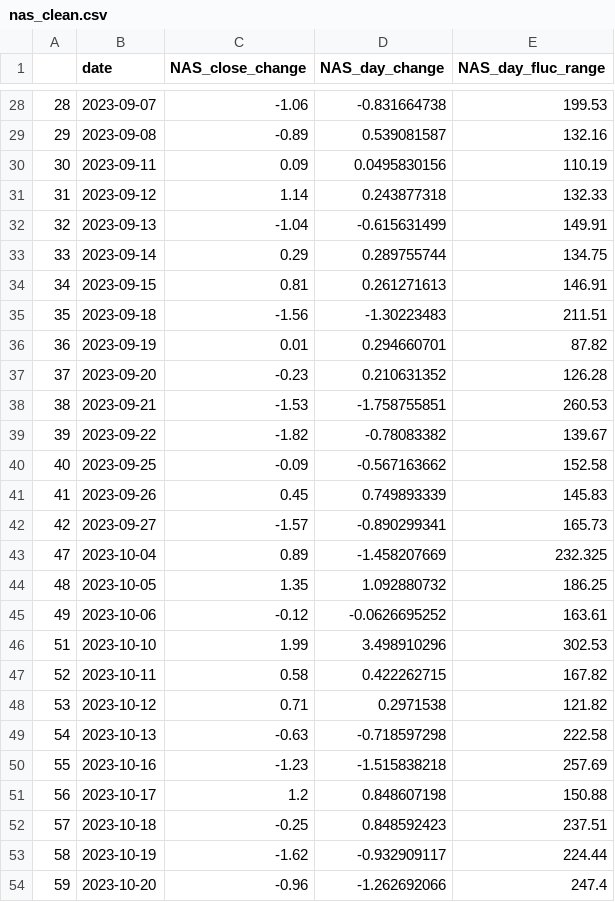
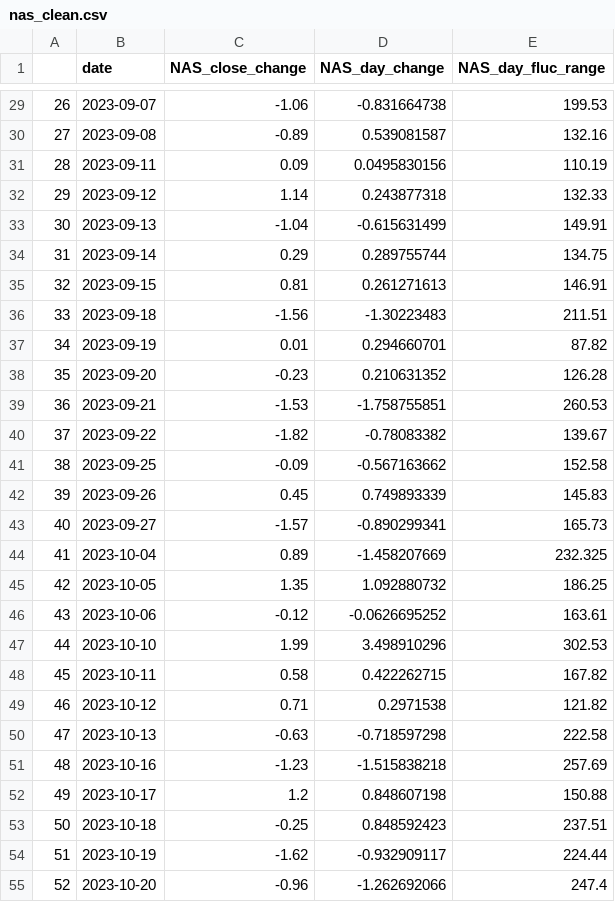
Before and after one commit to 324ysw2/Project1, a CSV file: dataset/clean_feature/nas_clean.csv, drawn as a sheet; only a part is shown, gaps mark what is left out; the diff covers the shown part only.

```diff
--- a/dataset/clean_feature/nas_clean.csv
+++ b/dataset/clean_feature/nas_clean.csv
@@ -28,27 +29,27 @@
-28,2023-09-07,-1.06,-0.831664738,199.53
-29,2023-09-08,-0.89,0.539081587,132.16
-30,2023-09-11,0.09,0.0495830156,110.19
-31,2023-09-12,1.14,0.243877318,132.33
-32,2023-09-13,-1.04,-0.615631499,149.91
-33,2023-09-14,0.29,0.289755744,134.75
-34,2023-09-15,0.81,0.261271613,146.91
-35,2023-09-18,-1.56,-1.30223483,211.51
-36,2023-09-19,0.01,0.294660701,87.82
-37,2023-09-20,-0.23,0.210631352,126.28
-38,2023-09-21,-1.53,-1.758755851,260.53
-39,2023-09-22,-1.82,-0.78083382,139.67
-40,2023-09-25,-0.09,-0.567163662,152.58
-41,2023-09-26,0.45,0.749893339,145.83
-42,2023-09-27,-1.57,-0.890299341,165.73
-47,2023-10-04,0.89,-1.458207669,232.325
-48,2023-10-05,1.35,1.092880732,186.25
-49,2023-10-06,-0.12,-0.0626695252,163.61
-51,2023-10-10,1.99,3.498910296,302.53
-52,2023-10-11,0.58,0.422262715,167.82
-53,2023-10-12,0.71,0.2971538,121.82
-54,2023-10-13,-0.63,-0.718597298,222.58
-55,2023-10-16,-1.23,-1.515838218,257.69
-56,2023-10-17,1.2,0.848607198,150.88
-57,2023-10-18,-0.25,0.848592423,237.51
-58,2023-10-19,-1.62,-0.932909117,224.44
-59,2023-10-20,-0.96,-1.262692066,247.4
+26,2023-09-07,-1.06,-0.831664738,199.53
+27,2023-09-08,-0.89,0.539081587,132.16
+28,2023-09-11,0.09,0.0495830156,110.19
+29,2023-09-12,1.14,0.243877318,132.33
+30,2023-09-13,-1.04,-0.615631499,149.91
+31,2023-09-14,0.29,0.289755744,134.75
+32,2023-09-15,0.81,0.261271613,146.91
+33,2023-09-18,-1.56,-1.30223483,211.51
+34,2023-09-19,0.01,0.294660701,87.82
+35,2023-09-20,-0.23,0.210631352,126.28
+36,2023-09-21,-1.53,-1.758755851,260.53
+37,2023-09-22,-1.82,-0.78083382,139.67
+38,2023-09-25,-0.09,-0.567163662,152.58
+39,2023-09-26,0.45,0.749893339,145.83
+40,2023-09-27,-1.57,-0.890299341,165.73
+41,2023-10-04,0.89,-1.458207669,232.325
+42,2023-10-05,1.35,1.092880732,186.25
+43,2023-10-06,-0.12,-0.0626695252,163.61
+44,2023-10-10,1.99,3.498910296,302.53
+45,2023-10-11,0.58,0.422262715,167.82
+46,2023-10-12,0.71,0.2971538,121.82
+47,2023-10-13,-0.63,-0.718597298,222.58
+48,2023-10-16,-1.23,-1.515838218,257.69
+49,2023-10-17,1.2,0.848607198,150.88
+50,2023-10-18,-0.25,0.848592423,237.51
+51,2023-10-19,-1.62,-0.932909117,224.44
+52,2023-10-20,-0.96,-1.262692066,247.4
```
Also changed, not shown: 1 added row and 26 edited cells elsewhere in this file, 2 other files.
